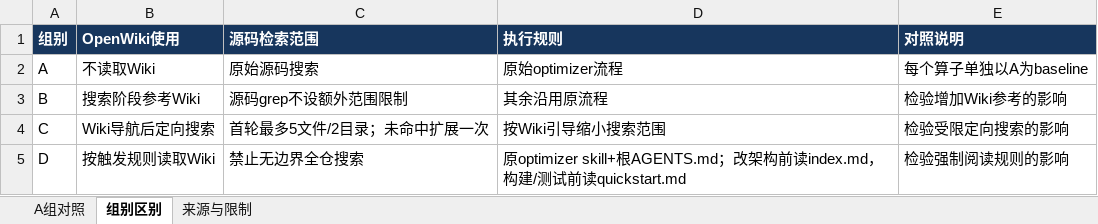
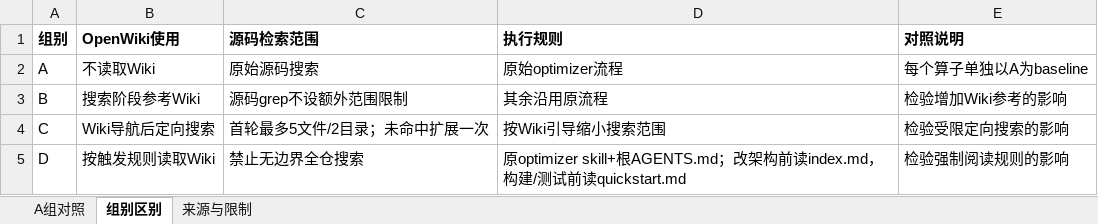
Before and after one commit to SwaGGyZZJ/My-docs, an Excel workbook: experiments/openwiki-optimizer-920c-2026-09/a-baseline-advantage-2026-09-28.xlsx, sheet 组别区别, drawn as a sheet; values as stored, in another font and other column widths than the file's, no borders; the diff names each change by its address in the sheet, - before the commit and + after, or states it on an @@ line.

Commit message:
Frame each operator group without workbook fills

```diff
--- a/experiments/openwiki-optimizer-920c-2026-09/a-baseline-advantage-2026-09-28.xlsx (sheet 组别区别)
+++ b/experiments/openwiki-optimizer-920c-2026-09/a-baseline-advantage-2026-09-28.xlsx (sheet 组别区别)
@@ A1:E1 fill: #17365D → none, text colour: #FFFFFF → black @@
```
Also changed, not shown: sheet A组对照, sheet 来源与限制, 1 other file.
